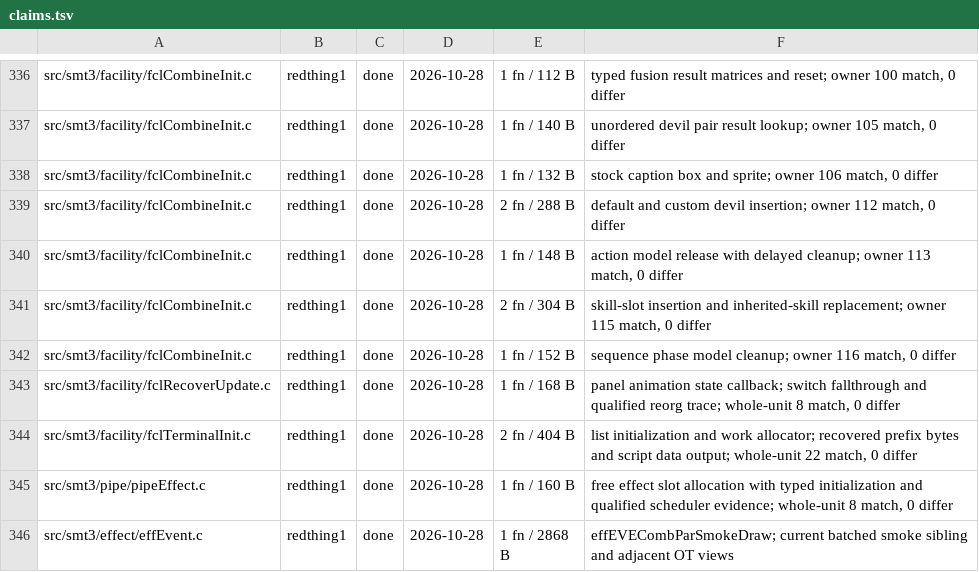
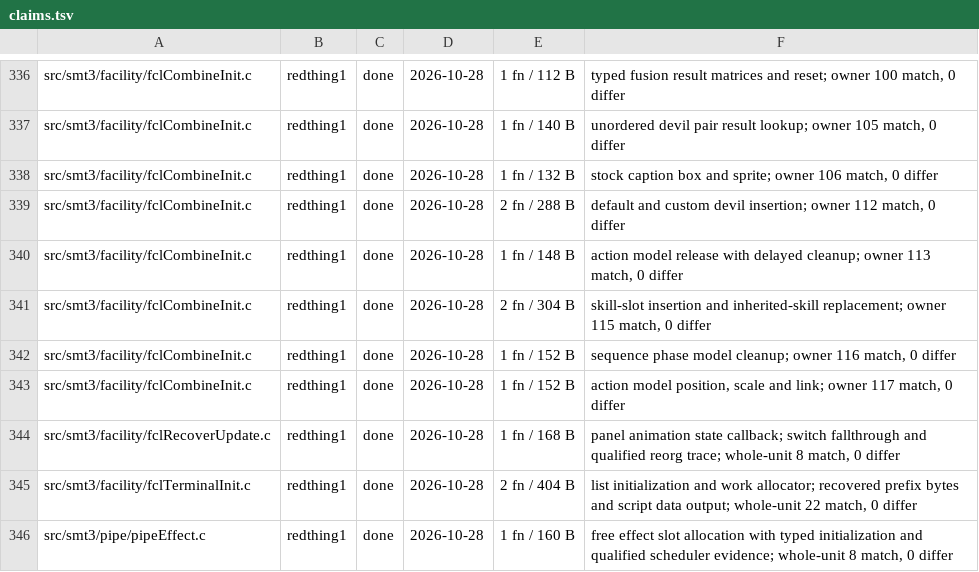
Before and after one commit to Megami-Decomps/smt3-decomp, a TSV file: config/smt3/claims.tsv, drawn as a sheet; only a part is shown, gaps mark what is left out; the shorter side is filled out with more unchanged rows.

Commit message:
Match fusion action model drawing

```diff
--- a/config/smt3/claims.tsv
+++ b/config/smt3/claims.tsv
@@ -342,2 +342,3 @@ src/smt3/facility/fclCombineInit.c	redthing1	done	2026-10-28	2 fn / 304 B	skill-
 src/smt3/facility/fclCombineInit.c	redthing1	done	2026-10-28	1 fn / 152 B	sequence phase model cleanup; owner 116 match, 0 differ
+src/smt3/facility/fclCombineInit.c	redthing1	done	2026-10-28	1 fn / 152 B	action model position, scale and link; owner 117 match, 0 differ
 src/smt3/facility/fclRecoverUpdate.c	redthing1	done	2026-10-28	1 fn / 168 B	panel animation state callback; switch fallthrough and qualified reorg trace; whole-unit 8 match, 0 differ
```
Also changed, not shown: 1 other file.
